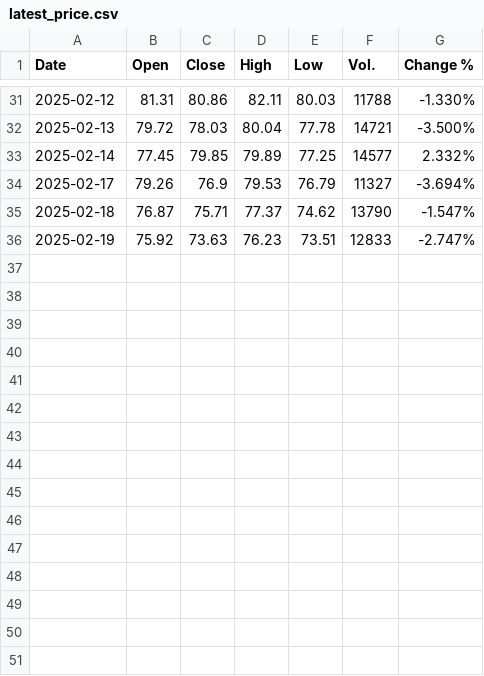
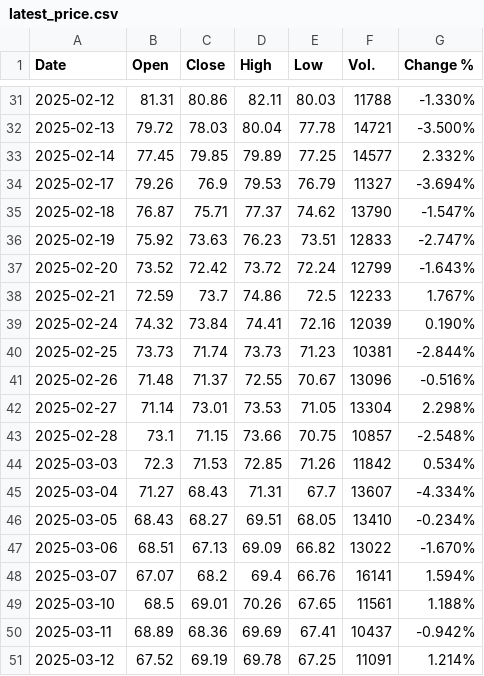
Before and after one commit to story000/Aerthos_frontend, a CSV file: public/data/latest_price.csv, drawn as a sheet; only a part is shown, gaps mark what is left out.

```diff
--- a/public/data/latest_price.csv
+++ b/public/data/latest_price.csv
@@ -36 +36,16 @@ Date,Open,Close,High,Low,Vol.,Change %
 2025-02-19,75.92,73.63,76.23,73.51,12833,-2.747%
+2025-02-20,73.52,72.42,73.72,72.24,12799,-1.643%
+2025-02-21,72.59,73.7,74.86,72.5,12233,1.767%
+2025-02-24,74.32,73.84,74.41,72.16,12039,0.190%
+2025-02-25,73.73,71.74,73.73,71.23,10381,-2.844%
+2025-02-26,71.48,71.37,72.55,70.67,13096,-0.516%
+2025-02-27,71.14,73.01,73.53,71.05,13304,2.298%
+2025-02-28,73.1,71.15,73.66,70.75,10857,-2.548%
+2025-03-03,72.3,71.53,72.85,71.26,11842,0.534%
+2025-03-04,71.27,68.43,71.31,67.7,13607,-4.334%
+2025-03-05,68.43,68.27,69.51,68.05,13410,-0.234%
+2025-03-06,68.51,67.13,69.09,66.82,13022,-1.670%
+2025-03-07,67.07,68.2,69.4,66.76,16141,1.594%
+2025-03-10,68.5,69.01,70.26,67.65,11561,1.188%
+2025-03-11,68.89,68.36,69.69,67.41,10437,-0.942%
+2025-03-12,67.52,69.19,69.78,67.25,11091,1.214%
```
Also changed, not shown: public/pics/signals.csv, 3 other files.
